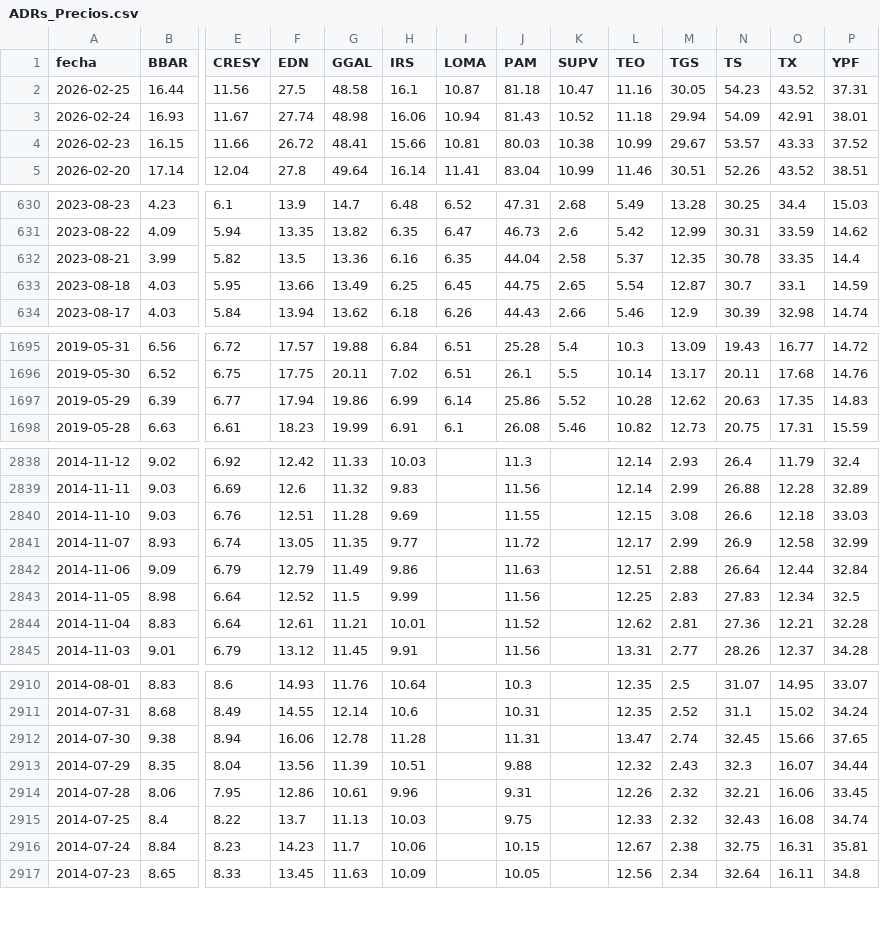
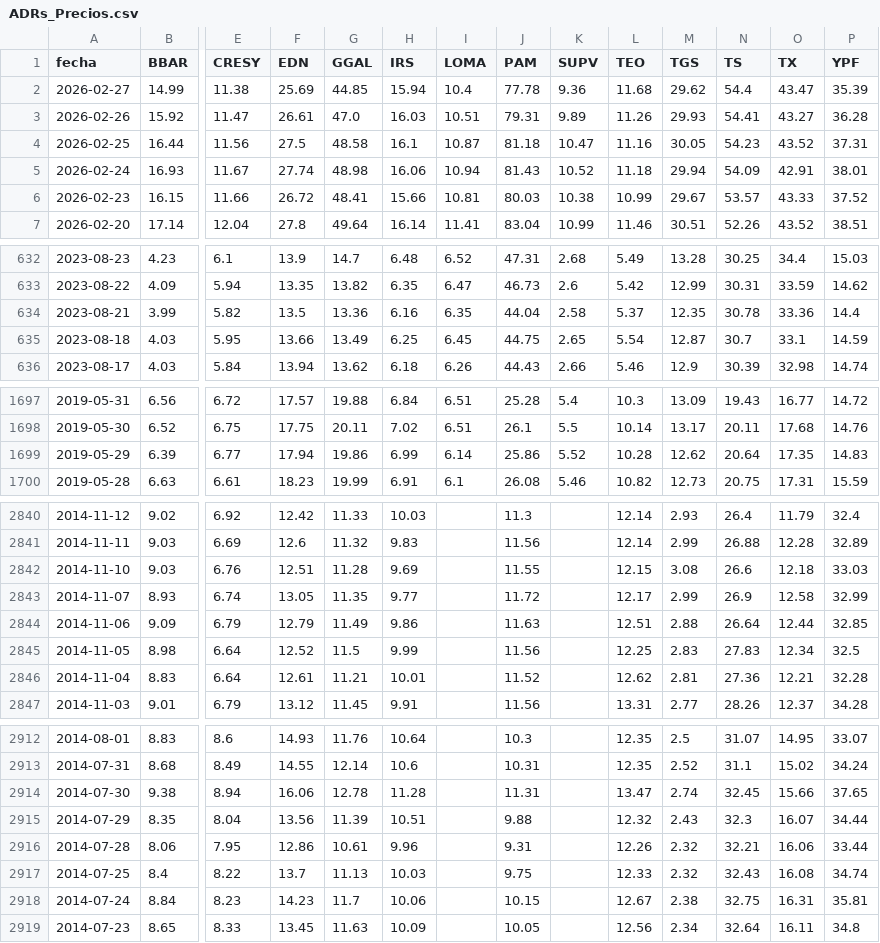
Before and after one commit to jesusrobles824/Automatizacion-de-Datos-y-Proyectos-BI, a CSV file: Automatización de Datos/ADRs_Precios.csv, drawn as a sheet; only a part is shown, gaps mark what is left out; addresses are those after the commit; rows hold the shown columns only; the diff covers the shown part only; the diff names each change by its address in the sheet, - before the commit and + after, or states it on an @@ line.

```diff
--- a/Automatización de Datos/ADRs_Precios.csv
+++ b/Automatización de Datos/ADRs_Precios.csv
+row 2: 2026-02-27 | 14.99 | 11.38 | 25.69 | 44.85 | 15.94 | 10.4 | 77.78 | 9.36 | 11.68 | 29.62 | 54.4 | 43.47 | 35.39
+row 3: 2026-02-26 | 15.92 | 11.47 | 26.61 | 47.0 | 16.03 | 10.51 | 79.31 | 9.89 | 11.26 | 29.93 | 54.41 | 43.27 | 36.28
-O634 (TX): 33.35
+O634 (TX): 33.36
-N1699 (TS): 20.63
+N1699 (TS): 20.64
-P2844 (YPF): 32.84
+P2844 (YPF): 32.85
-P2916 (YPF): 33.45
+P2916 (YPF): 33.44
```
Also changed, not shown: 1 edited cell elsewhere in this file, Automatización de Datos/ADRs_variacion_porcentual_diaria.csv, Automatización de Datos/Principales_Tasas_de_Interés.csv, 8 other files.
